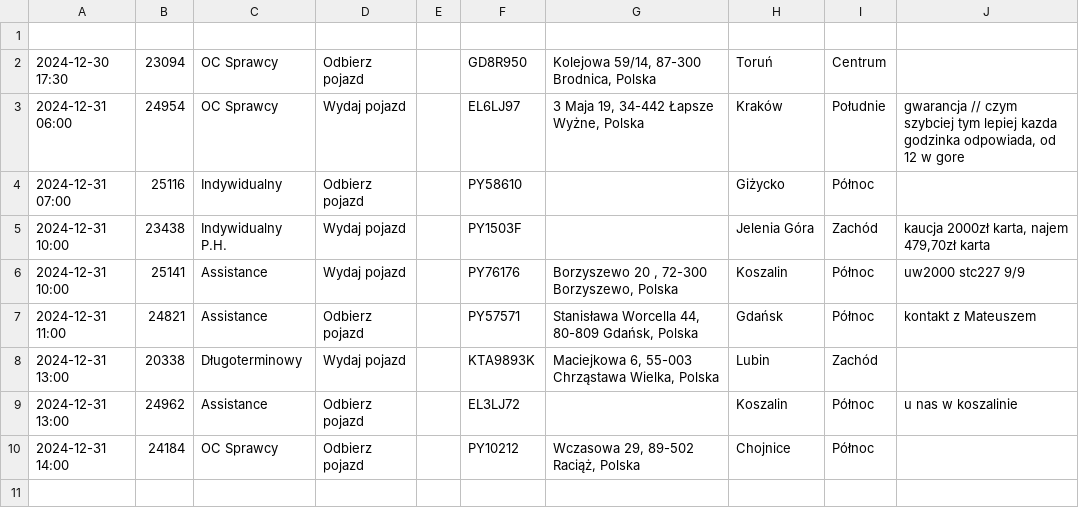
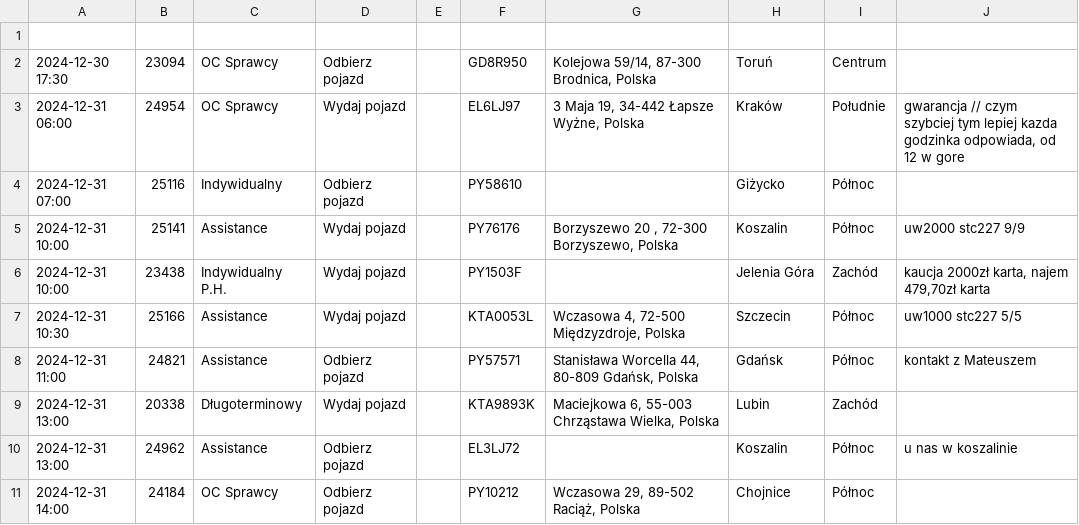
Before and after one commit to chojnacky/chojnacky.github.io, a CSV file: tabela.csv, drawn as a sheet.

Commit message:
Dodanie lub aktualizacja pliku tabela.csv

```diff
--- a/tabela.csv
+++ b/tabela.csv
@@ -4,4 +4,5 @@
 2024-12-31 07:00;25116;Indywidualny;Odbierz pojazd;;PY58610;;Giżycko;Północ;
+2024-12-31 10:00;25141;Assistance;Wydaj pojazd;;PY76176;Borzyszewo 20 , 72-300 Borzyszewo, Polska;Koszalin;Północ;uw2000 stc227 9/9
 2024-12-31 10:00;23438;Indywidualny P.H.;Wydaj pojazd;;PY1503F;;Jelenia Góra;Zachód;kaucja 2000zł karta, najem 479,70zł karta
-2024-12-31 10:00;25141;Assistance;Wydaj pojazd;;PY76176;Borzyszewo 20 , 72-300 Borzyszewo, Polska;Koszalin;Północ;uw2000 stc227 9/9
+2024-12-31 10:30;25166;Assistance;Wydaj pojazd;;KTA0053L;Wczasowa 4, 72-500 Międzyzdroje, Polska;Szczecin;Północ;uw1000 stc227 5/5
 2024-12-31 11:00;24821;Assistance;Odbierz pojazd;;PY57571;Stanisława Worcella 44, 80-809 Gdańsk, Polska;Gdańsk;Północ;kontakt z Mateuszem
```
